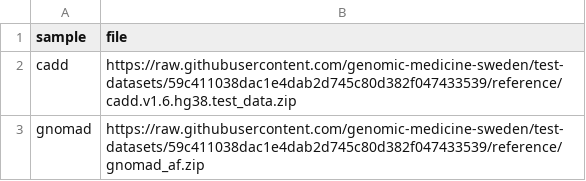
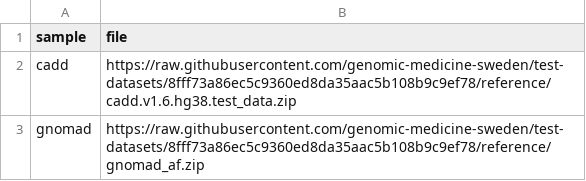
Before and after one commit to genomic-medicine-sweden/nallo, a CSV file: assets/echtvar_snv_databases.csv, drawn as a sheet.

Commit message:
Update tests

```diff
--- a/assets/echtvar_snv_databases.csv
+++ b/assets/echtvar_snv_databases.csv
@@ -1,3 +1,3 @@
 sample,file
-cadd,https://raw.githubusercontent.com/genomic-medicine-sweden/test-datasets/59c411038dac1e4dab2d745c80d382f047433539/reference/cadd.v1.6.hg38.test_data.zip
-gnomad,https://raw.githubusercontent.com/genomic-medicine-sweden/test-datasets/59c411038dac1e4dab2d745c80d382f047433539/reference/gnomad_af.zip
+cadd,https://raw.githubusercontent.com/genomic-medicine-sweden/test-datasets/8fff73a86ec5c9360ed8da35aac5b108b9c9ef78/reference/cadd.v1.6.hg38.test_data.zip
+gnomad,https://raw.githubusercontent.com/genomic-medicine-sweden/test-datasets/8fff73a86ec5c9360ed8da35aac5b108b9c9ef78/reference/gnomad_af.zip
```
Also changed, not shown: assets/samplesheet.csv, assets/samplesheet_multisample_bam.csv, 28 other files.
